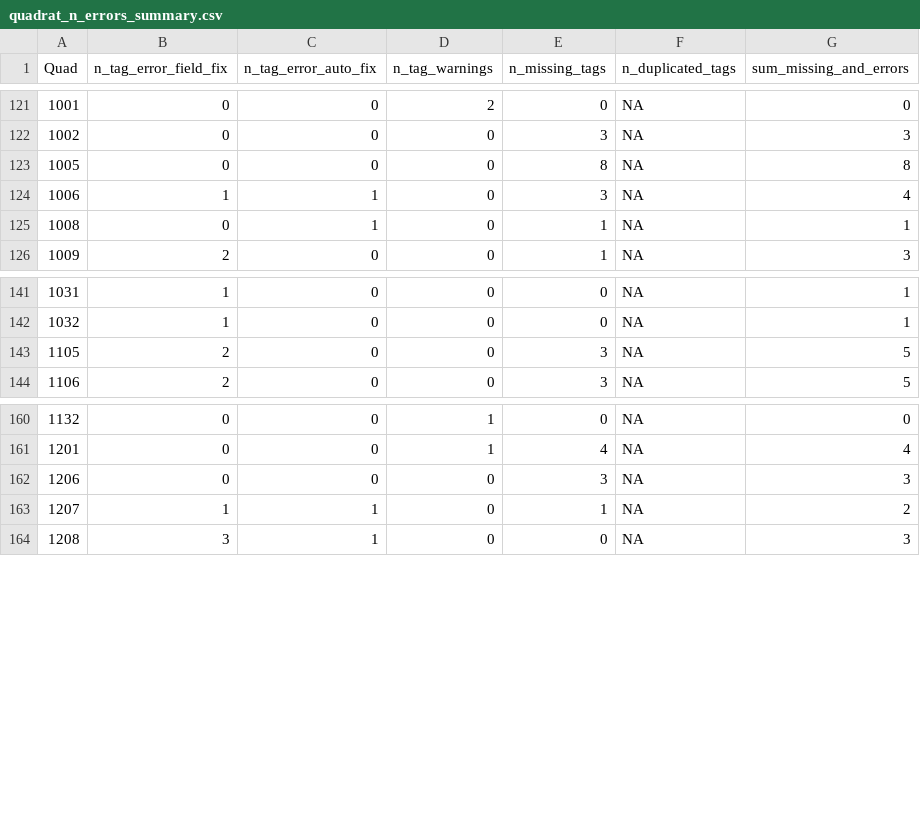
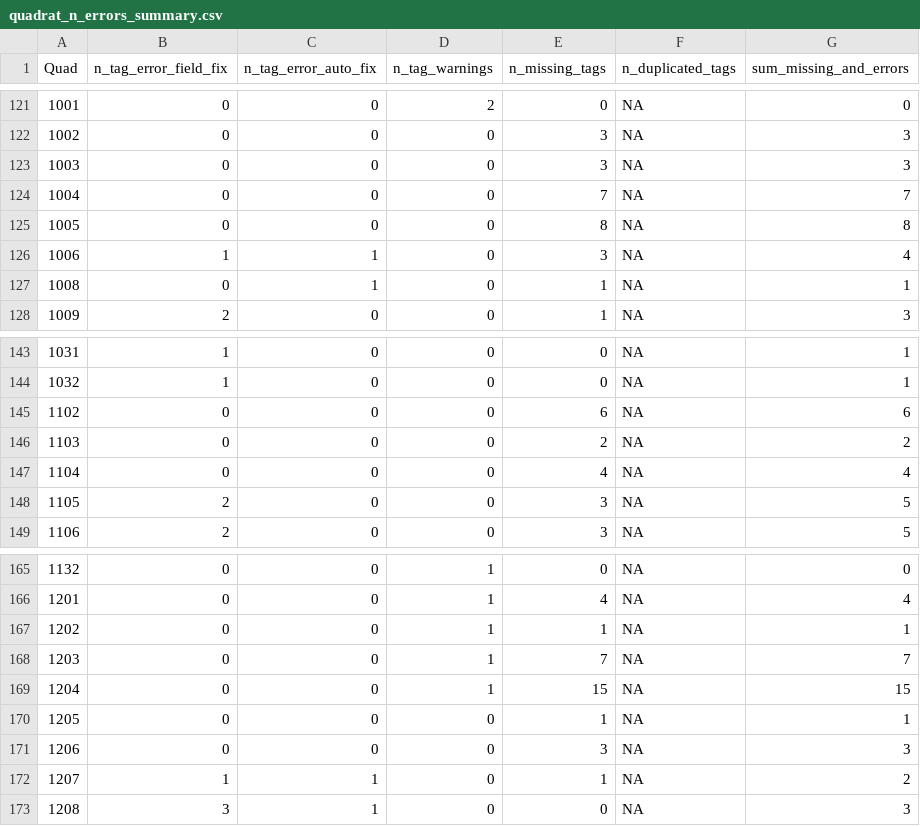
Before and after one commit to SCBI-ForestGEO/SCBImortality, a CSV file: testthat/reports/quadrat_n_errors_summary.csv, drawn as a sheet; only a part is shown, gaps mark what is left out.

```diff
--- a/testthat/reports/quadrat_n_errors_summary.csv
+++ b/testthat/reports/quadrat_n_errors_summary.csv
@@ -122,2 +122,4 @@
 "1002",0,0,0,3,NA,3
+"1003",0,0,0,3,NA,3
+"1004",0,0,0,7,NA,7
 "1005",0,0,0,8,NA,8
@@ -142,2 +144,5 @@
 "1032",1,0,0,0,NA,1
+"1102",0,0,0,6,NA,6
+"1103",0,0,0,2,NA,2
+"1104",0,0,0,4,NA,4
 "1105",2,0,0,3,NA,5
@@ -161,2 +166,6 @@
 "1201",0,0,1,4,NA,4
+"1202",0,0,1,1,NA,1
+"1203",0,0,1,7,NA,7
+"1204",0,0,1,15,NA,15
+"1205",0,0,0,1,NA,1
 "1206",0,0,0,3,NA,3
```
Also changed, not shown: testthat/reports/trace_of_reports/warnings_file.csv, testthat/reports/warnings/warnings_file.csv, 5 other files.
